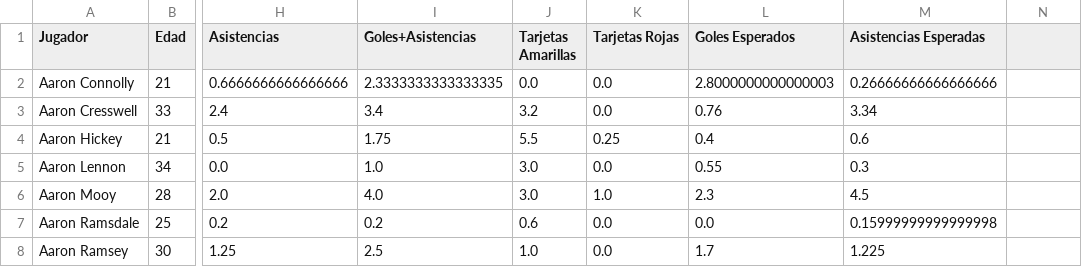
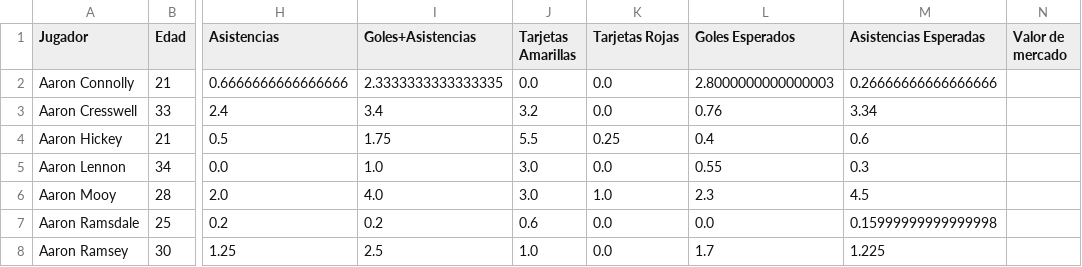
Before and after one commit to Matimengot/Proyecto-Final, a CSV file: csv/csv_limpios/jugadores_tot.csv, drawn as a sheet; only a part is shown, gaps mark what is left out; the diff names each change by its address in the sheet, - before the commit and + after, or states it on an @@ line.

Commit message:
agrego columna valor

```diff
--- a/csv/csv_limpios/jugadores_tot.csv
+++ b/csv/csv_limpios/jugadores_tot.csv
-N1: (empty)
+N1: Valor de mercado
```
Also changed, not shown: 5 other files.
